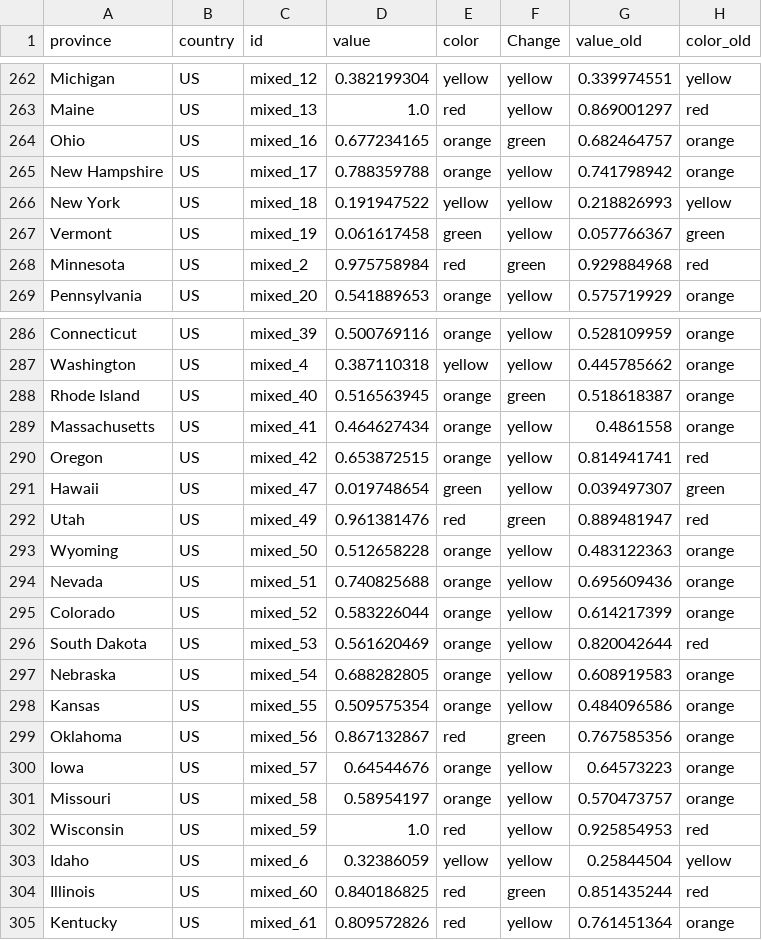
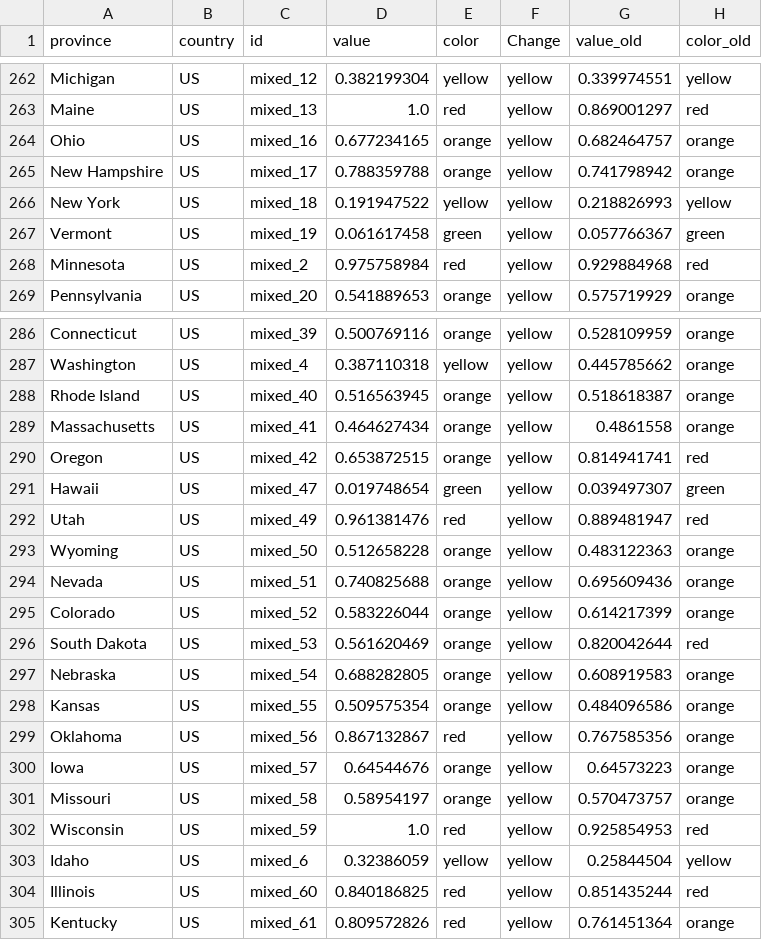
Before and after one commit to obuchel/COVID-19_map, a CSV file: classification_ids2.csv, drawn as a sheet; only a part is shown, gaps mark what is left out.

```diff
--- a/classification_ids2.csv
+++ b/classification_ids2.csv
@@ -263,3 +263,3 @@ Michigan,US,mixed_12,0.382199304,yellow,yellow,0.339974551,yellow
 Maine,US,mixed_13,1.0,red,yellow,0.869001297,red
-Ohio,US,mixed_16,0.677234165,orange,green,0.682464757,orange
+Ohio,US,mixed_16,0.677234165,orange,yellow,0.682464757,orange
 New Hampshire,US,mixed_17,0.788359788,orange,yellow,0.741798942,orange
@@ -267,3 +267,3 @@ New York,US,mixed_18,0.191947522,yellow,yellow,0.218826993,yellow
 Vermont,US,mixed_19,0.061617458,green,yellow,0.057766367,green
-Minnesota,US,mixed_2,0.975758984,red,green,0.929884968,red
+Minnesota,US,mixed_2,0.975758984,red,yellow,0.929884968,red
 Pennsylvania,US,mixed_20,0.541889653,orange,yellow,0.575719929,orange
@@ -287,3 +287,3 @@ Connecticut,US,mixed_39,0.500769116,orange,yellow,0.528109959,orange
 Washington,US,mixed_4,0.387110318,yellow,yellow,0.445785662,orange
-Rhode Island,US,mixed_40,0.516563945,orange,green,0.518618387,orange
+Rhode Island,US,mixed_40,0.516563945,orange,yellow,0.518618387,orange
 Massachusetts,US,mixed_41,0.464627434,orange,yellow,0.4861558,orange
@@ -291,3 +291,3 @@ Oregon,US,mixed_42,0.653872515,orange,yellow,0.814941741,red
 Hawaii,US,mixed_47,0.019748654,green,yellow,0.039497307,green
-Utah,US,mixed_49,0.961381476,red,green,0.889481947,red
+Utah,US,mixed_49,0.961381476,red,yellow,0.889481947,red
 Wyoming,US,mixed_50,0.512658228,orange,yellow,0.483122363,orange
@@ -298,3 +298,3 @@ Nebraska,US,mixed_54,0.688282805,orange,yellow,0.608919583,orange
 Kansas,US,mixed_55,0.509575354,orange,yellow,0.484096586,orange
-Oklahoma,US,mixed_56,0.867132867,red,green,0.767585356,orange
+Oklahoma,US,mixed_56,0.867132867,red,yellow,0.767585356,orange
 Iowa,US,mixed_57,0.64544676,orange,yellow,0.64573223,orange
@@ -303,3 +303,3 @@ Wisconsin,US,mixed_59,1.0,red,yellow,0.925854953,red
 Idaho,US,mixed_6,0.32386059,yellow,yellow,0.25844504,yellow
-Illinois,US,mixed_60,0.840186825,red,green,0.851435244,red
+Illinois,US,mixed_60,0.840186825,red,yellow,0.851435244,red
 Kentucky,US,mixed_61,0.809572826,red,yellow,0.761451364,orange
```
